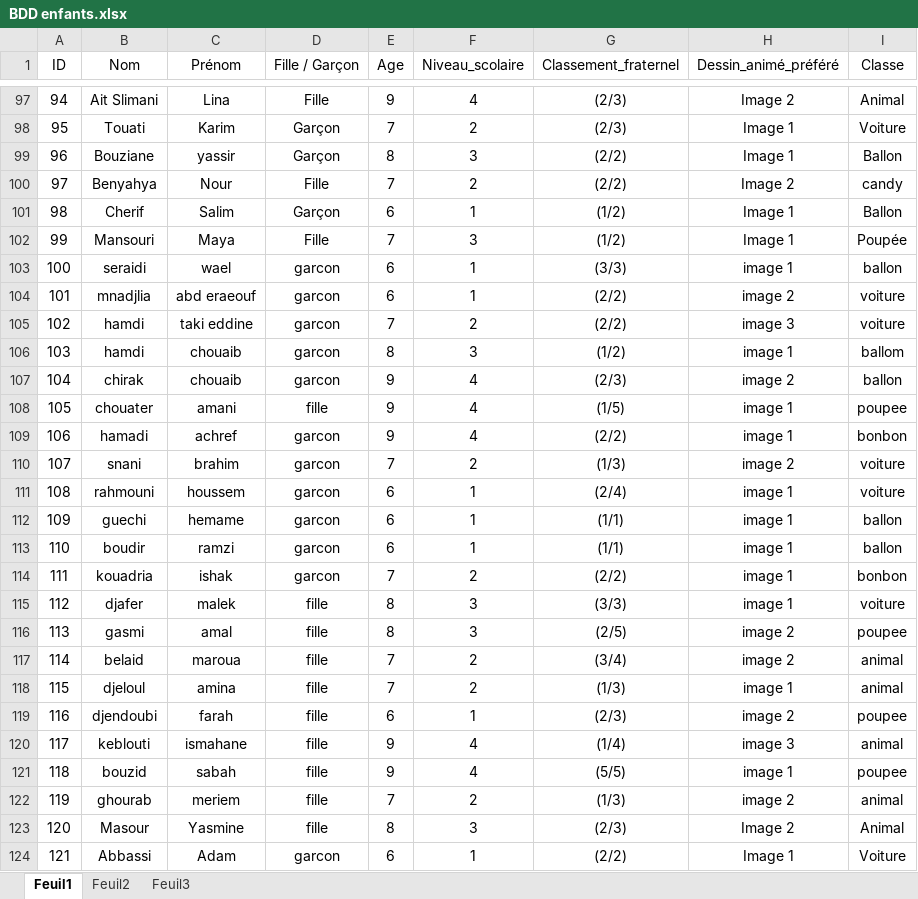
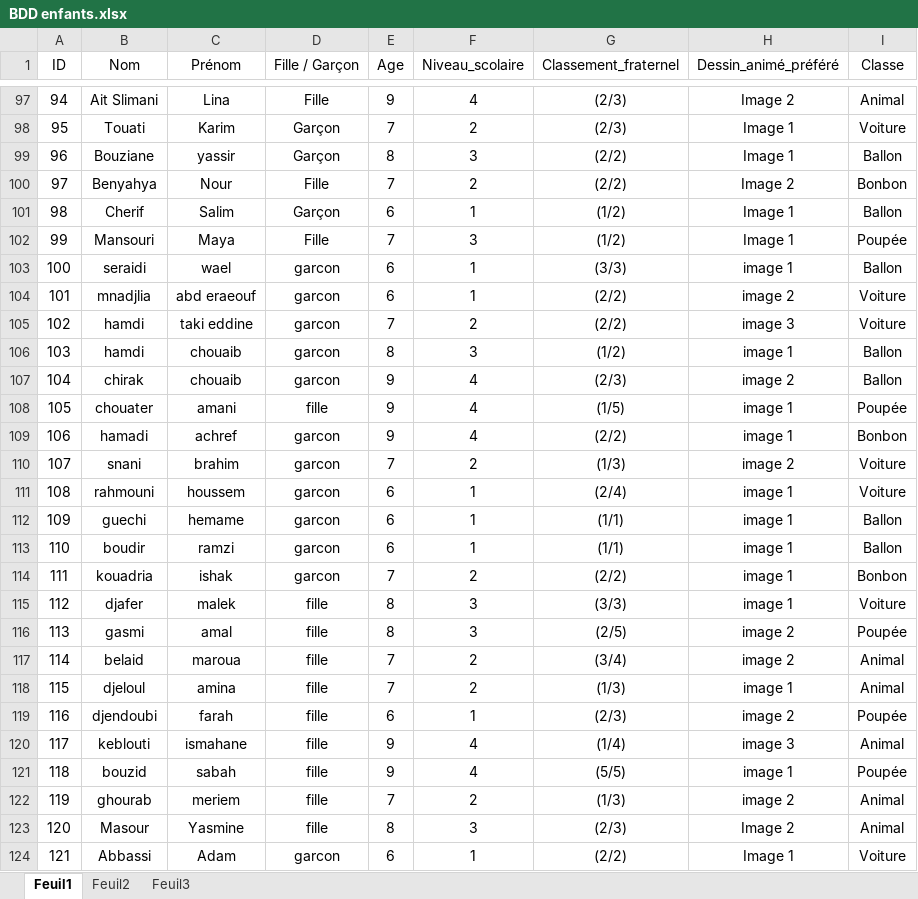
Before and after one commit to alla-abb/AI_Project, an Excel workbook: BDD enfants.xlsx, sheet Feuil1, drawn as a sheet; only a part is shown, gaps mark what is left out; values as stored, in another font and other column widths than the file's, no borders; the diff covers the shown part only; the diff names each change by its address in the sheet, - before the commit and + after, or states it on an @@ line.

Commit message:
Update BDD enfants.xlsx

```diff
--- a/BDD enfants.xlsx (sheet Feuil1)
+++ b/BDD enfants.xlsx (sheet Feuil1)
-I100 (Classe): candy
+I100 (Classe): Bonbon
-I103 (Classe): ballon
+I103 (Classe): Ballon
-I104:I105 (Classe): voiture
+I104:I105 (Classe): Voiture
-I106 (Classe): ballom
+I106 (Classe): Ballon
-I107 (Classe): ballon
+I107 (Classe): Ballon
-I108 (Classe): poupee
+I108 (Classe): Poupée
-I109 (Classe): bonbon
+I109 (Classe): Bonbon
-I110:I111 (Classe): voiture
+I110:I111 (Classe): Voiture
-I112:I113 (Classe): ballon
+I112:I113 (Classe): Ballon
-I114 (Classe): bonbon
+I114 (Classe): Bonbon
-I115 (Classe): voiture
+I115 (Classe): Voiture
-I116 (Classe): poupee
+I116 (Classe): Poupée
-I117:I118 (Classe): animal
+I117:I118 (Classe): Animal
-I119 (Classe): poupee
+I119 (Classe): Poupée
-I120 (Classe): animal
+I120 (Classe): Animal
-I121 (Classe): poupee
+I121 (Classe): Poupée
-I122 (Classe): animal
+I122 (Classe): Animal
```
Also changed, not shown: 3 edited cells elsewhere in this sheet.
